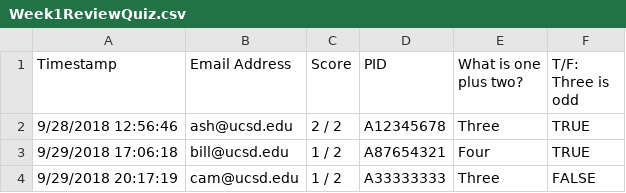
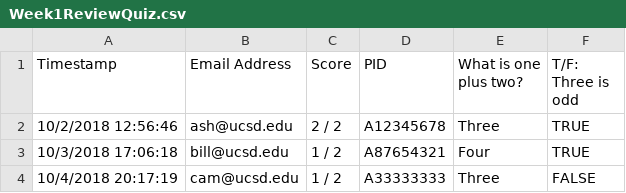
Before and after one commit to BenjaminCosman/gradeReports, a CSV file: examples/data/Week1ReviewQuiz.csv, drawn as a sheet.

```diff
--- a/examples/data/Week1ReviewQuiz.csv
+++ b/examples/data/Week1ReviewQuiz.csv
@@ -1,4 +1,4 @@
 Timestamp,Email Address,Score,PID,What is one plus two?,T/F: Three is odd
-9/28/2018 12:56:46,ash@ucsd.edu,2 / 2,A12345678,Three,TRUE
-9/29/2018 17:06:18,bill@ucsd.edu,1 / 2,A87654321,Four,TRUE
-9/29/2018 20:17:19,cam@ucsd.edu,1 / 2,A33333333,Three,FALSE
+10/2/2018 12:56:46,ash@ucsd.edu,2 / 2,A12345678,Three,TRUE
+10/3/2018 17:06:18,bill@ucsd.edu,1 / 2,A87654321,Four,TRUE
+10/4/2018 20:17:19,cam@ucsd.edu,1 / 2,A33333333,Three,FALSE
```
Also changed, not shown: examples/data/UploadFile.csv, 2 other files.
